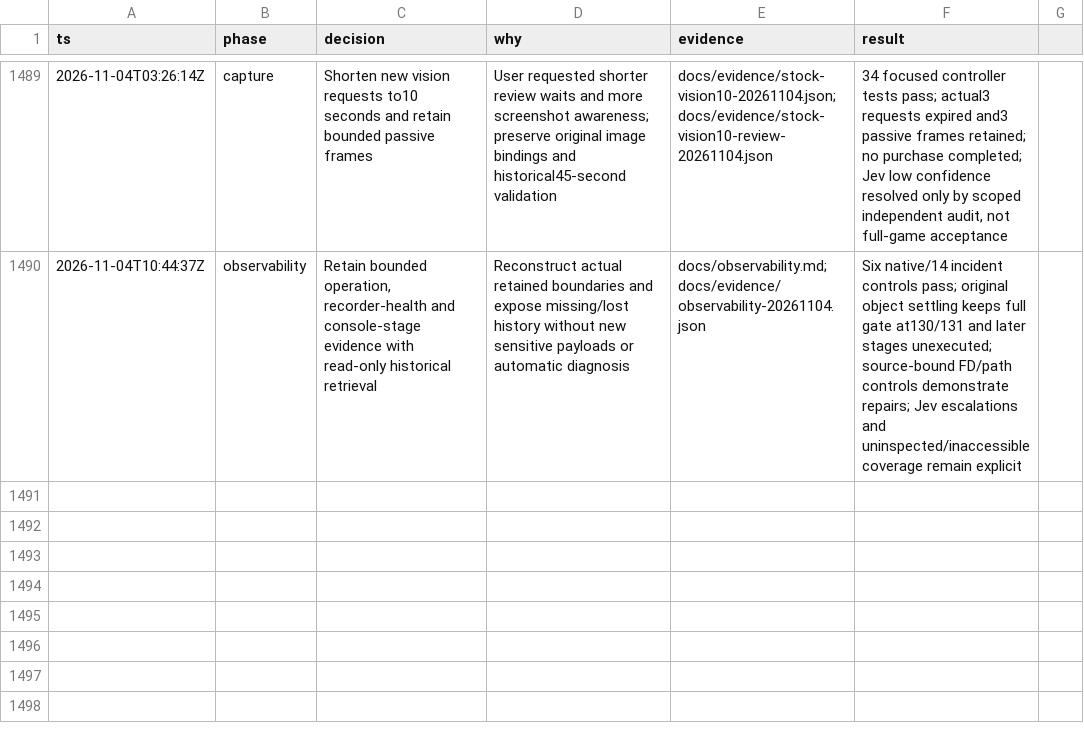
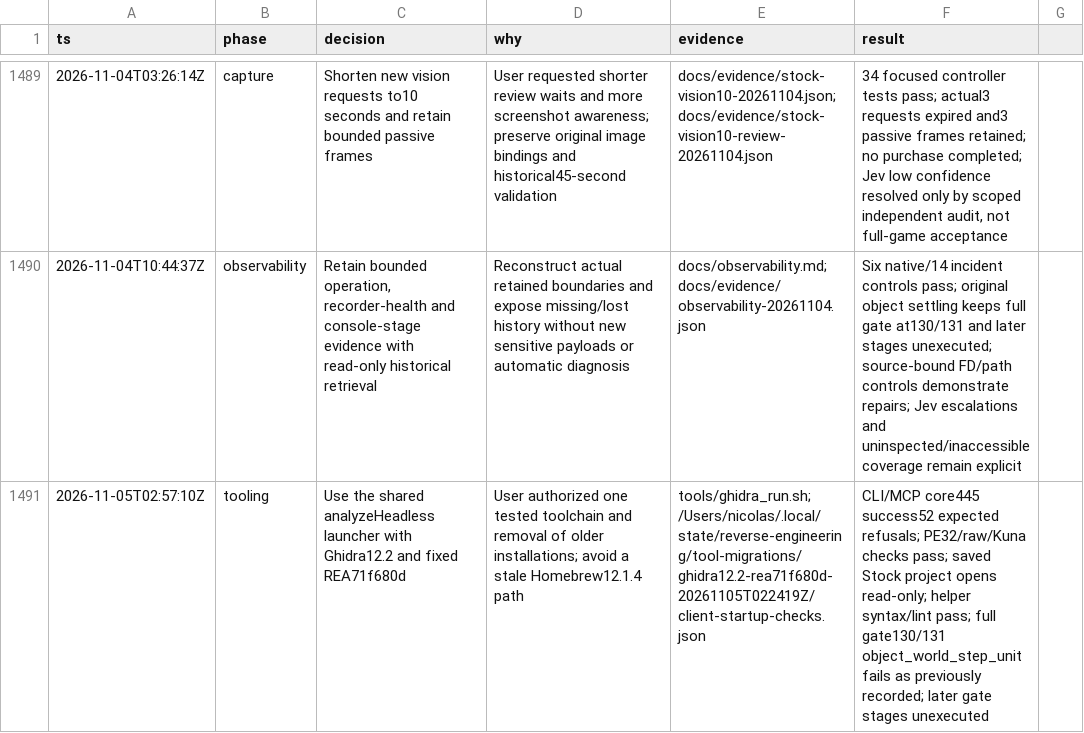
Before and after one commit to nicolas-found42/sl-remastered, a TSV file: docs/decisions.tsv, drawn as a sheet; only a part is shown, gaps mark what is left out.

Commit message:
feat(stock): checkpoint discovery and cleanup qualification
Preserve the subsequent discovery trace, qualification tests, and evidence. Stock qualification remains unfinished; see the decision record and evidence.

```diff
--- a/docs/decisions.tsv
+++ b/docs/decisions.tsv
@@ -1490 +1490,2 @@ ts	phase	decision	why	evidence	result
 2026-11-04T10:44:37Z	observability	Retain bounded operation, recorder-health and console-stage evidence with read-only historical retrieval	Reconstruct actual retained boundaries and expose missing/lost history without new sensitive payloads or automatic diagnosis	docs/observability.md; docs/evidence/observability-20261104.json	Six native/14 incident controls pass; original object settling keeps full gate at130/131 and later stages unexecuted; source-bound FD/path controls demonstrate repairs; Jev escalations and uninspected/inaccessible coverage remain explicit
+2026-11-05T02:57:10Z	tooling	Use the shared analyzeHeadless launcher with Ghidra12.2 and fixed REA71f680d	User authorized one tested toolchain and removal of older installations; avoid a stale Homebrew12.1.4 path	tools/ghidra_run.sh; /Users/nicolas/.local/state/reverse-engineering/tool-migrations/ghidra12.2-rea71f680d-20261105T022419Z/client-startup-checks.json	CLI/MCP core445 success52 expected refusals; PE32/raw/Kuna checks pass; saved Stock project opens read-only; helper syntax/lint pass; full gate130/131 object_world_step_unit fails as previously recorded; later gate stages unexecuted
```
Also changed, not shown: 10 other files.
